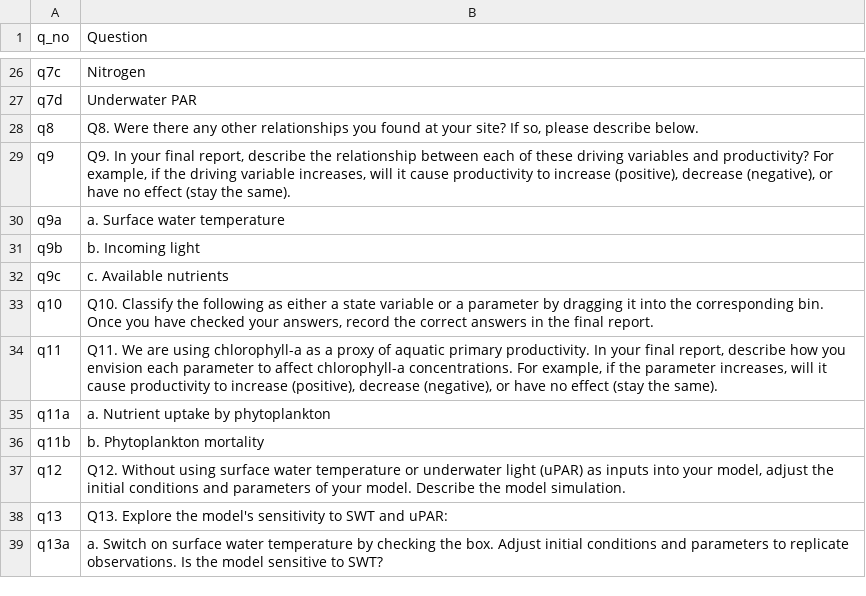
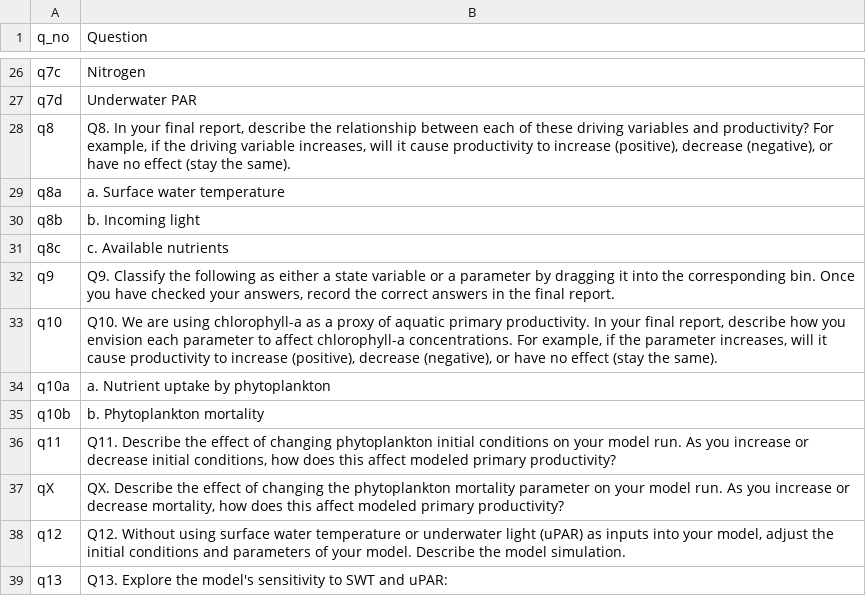
Before and after one commit to MacrosystemsEDDIE/module5, a CSV file: app/data/handout_questions.csv, drawn as a sheet; only a part is shown, gaps mark what is left out; the shorter side is filled out with more unchanged rows.

```diff
--- a/app/data/handout_questions.csv
+++ b/app/data/handout_questions.csv
@@ -27,11 +27,12 @@ q7c,Nitrogen
 q7d,Underwater PAR
-q8,"Q8. Were there any other relationships you found at your site? If so, please describe below."
-q9,"Q9. In your final report, describe the relationship between each of these driving variables and productivity? For example, if the driving variable increases, will it cause productivity to increase (positive), decrease (negative), or have no effect (stay the same)."
-q9a,a. Surface water temperature
-q9b,b. Incoming light
-q9c,c. Available nutrients
-q10,"Q10. Classify the following as either a state variable or a parameter by dragging it into the corresponding bin. Once you have checked your answers, record the correct answers in the final report."
-q11,"Q11. We are using chlorophyll-a as a proxy of aquatic primary productivity. In your final report, describe how you envision each parameter to affect chlorophyll-a concentrations. For example, if the parameter increases, will it cause productivity to increase (positive), decrease (negative), or have no effect (stay the same)."
-q11a,a. Nutrient uptake by phytoplankton
-q11b,b. Phytoplankton mortality
+q8,"Q8. In your final report, describe the relationship between each of these driving variables and productivity? For example, if the driving variable increases, will it cause productivity to increase (positive), decrease (negative), or have no effect (stay the same)."
+q8a,a. Surface water temperature
+q8b,b. Incoming light
+q8c,c. Available nutrients
+q9,"Q9. Classify the following as either a state variable or a parameter by dragging it into the corresponding bin. Once you have checked your answers, record the correct answers in the final report."
+q10,"Q10. We are using chlorophyll-a as a proxy of aquatic primary productivity. In your final report, describe how you envision each parameter to affect chlorophyll-a concentrations. For example, if the parameter increases, will it cause productivity to increase (positive), decrease (negative), or have no effect (stay the same)."
+q10a,a. Nutrient uptake by phytoplankton
+q10b,b. Phytoplankton mortality
+q11,"Q11. Describe the effect of changing phytoplankton initial conditions on your model run. As you increase or decrease initial conditions, how does this affect modeled primary productivity?"
+qX,"QX. Describe the effect of changing the phytoplankton mortality parameter on your model run. As you increase or decrease mortality, how does this affect modeled primary productivity?"
 q12,"Q12. Without using surface water temperature or underwater light (uPAR) as inputs into your model, adjust the initial conditions and parameters of your model. Describe the model simulation."
```
Also changed, not shown: 4 other files.
